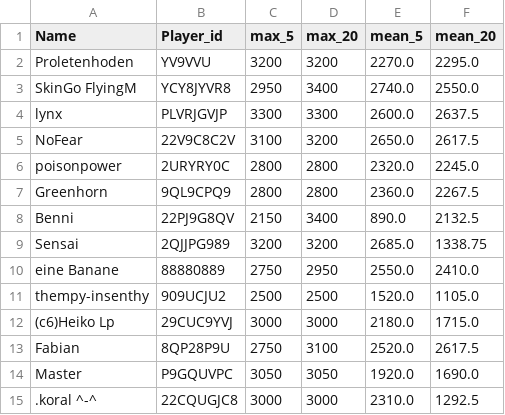
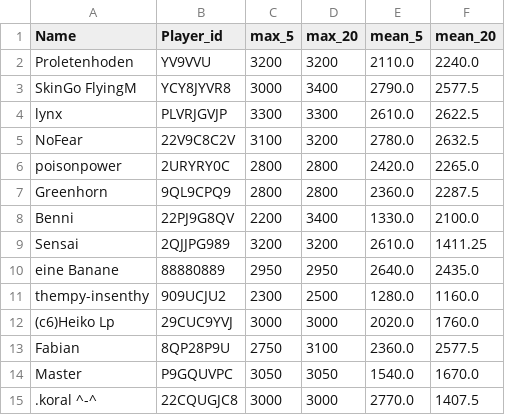
Before and after one commit to FabianL1908/ClashRoyalePerformance, a CSV file: stats.csv, drawn as a sheet; only a part is shown; the diff covers the shown part only.

```diff
--- a/stats.csv
+++ b/stats.csv
@@ -1,15 +1,15 @@
 Name,Player_id,max_5,max_20,mean_5,mean_20
-Proletenhoden,YV9VVU,3200,3200,2270.0,2295.0
-SkinGo FlyingM,YCY8JYVR8,2950,3400,2740.0,2550.0
-lynx,PLVRJGVJP,3300,3300,2600.0,2637.5
-NoFear,22V9C8C2V,3100,3200,2650.0,2617.5
-poisonpower,2URYRY0C,2800,2800,2320.0,2245.0
-Greenhorn,9QL9CPQ9,2800,2800,2360.0,2267.5
-Benni,22PJ9G8QV,2150,3400,890.0,2132.5
-Sensai,2QJJPG989,3200,3200,2685.0,1338.75
-eine Banane,88880889,2750,2950,2550.0,2410.0
-thempy-insenthy,909UCJU2,2500,2500,1520.0,1105.0
-(c6)Heiko Lp,29CUC9YVJ,3000,3000,2180.0,1715.0
-Fabian,8QP28P9U,2750,3100,2520.0,2617.5
-Master,P9GQUVPC,3050,3050,1920.0,1690.0
-.koral ^-^,22CQUGJC8,3000,3000,2310.0,1292.5
+Proletenhoden,YV9VVU,3200,3200,2110.0,2240.0
+SkinGo FlyingM,YCY8JYVR8,3000,3400,2790.0,2577.5
+lynx,PLVRJGVJP,3300,3300,2610.0,2622.5
+NoFear,22V9C8C2V,3100,3200,2780.0,2632.5
+poisonpower,2URYRY0C,2800,2800,2420.0,2265.0
+Greenhorn,9QL9CPQ9,2800,2800,2360.0,2287.5
+Benni,22PJ9G8QV,2200,3400,1330.0,2100.0
+Sensai,2QJJPG989,3200,3200,2610.0,1411.25
+eine Banane,88880889,2950,2950,2640.0,2435.0
+thempy-insenthy,909UCJU2,2300,2500,1280.0,1160.0
+(c6)Heiko Lp,29CUC9YVJ,3000,3000,2020.0,1760.0
+Fabian,8QP28P9U,2750,3100,2360.0,2577.5
+Master,P9GQUVPC,3050,3050,1540.0,1670.0
+.koral ^-^,22CQUGJC8,3000,3000,2770.0,1407.5
```
Also changed, not shown: 3 added rows, 4 removed rows and 82 edited cells elsewhere in this file.
